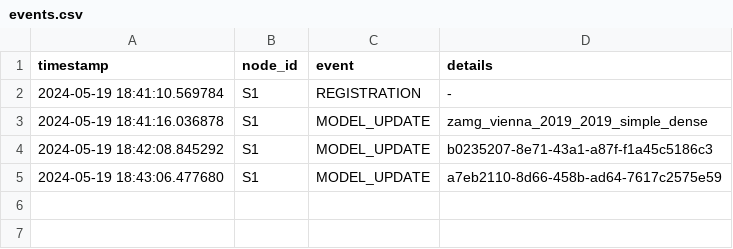
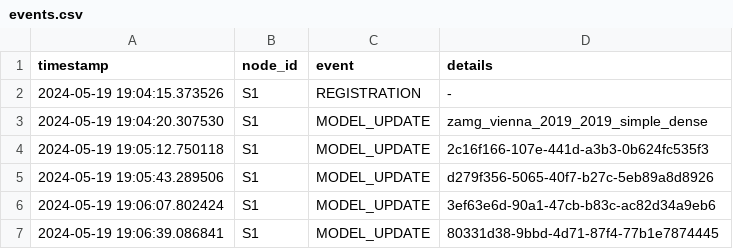
Before and after one commit to gsparacino/sense-reduce, a CSV file: base/logs/events.csv, drawn as a sheet.

Commit message:
Refactor sensor/model_manger

```diff
--- a/base/logs/events.csv
+++ b/base/logs/events.csv
@@ -1,5 +1,7 @@
 timestamp,node_id,event,details
-2024-05-19 18:41:10.569784,S1,REGISTRATION,-
-2024-05-19 18:41:16.036878,S1,MODEL_UPDATE,zamg_vienna_2019_2019_simple_dense
-2024-05-19 18:42:08.845292,S1,MODEL_UPDATE,b0235207-8e71-43a1-a87f-f1a45c5186c3
-2024-05-19 18:43:06.477680,S1,MODEL_UPDATE,a7eb2110-8d66-458b-ad64-7617c2575e59
+2024-05-19 19:04:15.373526,S1,REGISTRATION,-
+2024-05-19 19:04:20.307530,S1,MODEL_UPDATE,zamg_vienna_2019_2019_simple_dense
+2024-05-19 19:05:12.750118,S1,MODEL_UPDATE,2c16f166-107e-441d-a3b3-0b624fc535f3
+2024-05-19 19:05:43.289506,S1,MODEL_UPDATE,d279f356-5065-40f7-b27c-5eb89a8d8926
+2024-05-19 19:06:07.802424,S1,MODEL_UPDATE,3ef63e6d-90a1-47cb-b83c-ac82d34a9eb6
+2024-05-19 19:06:39.086841,S1,MODEL_UPDATE,80331d38-9bbd-4d71-87f4-77b1e7874445
```
Also changed, not shown: 16 other files.
